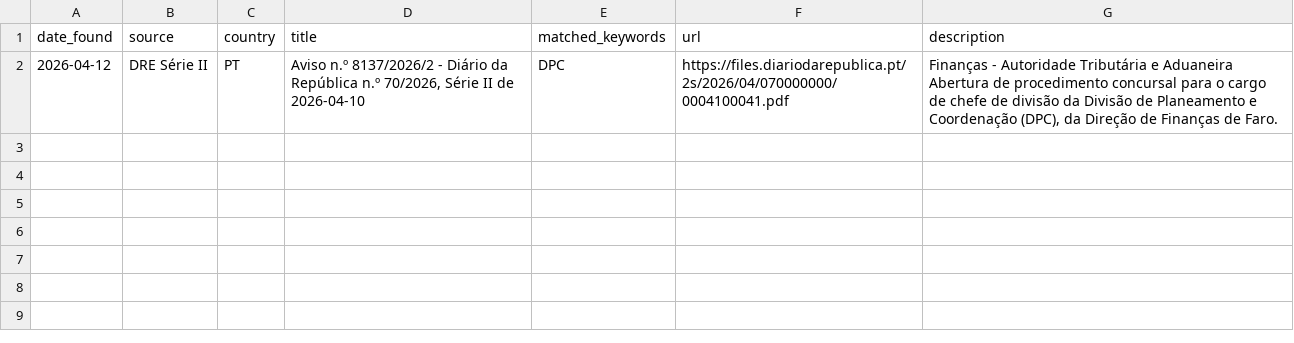
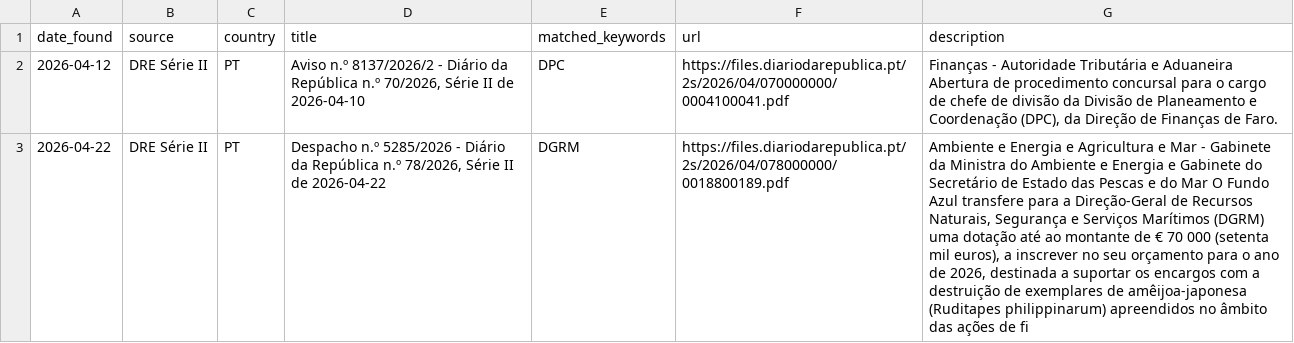
Before and after one commit to eltonsfg/monitor-stcw, a CSV file: data/resultados.csv, drawn as a sheet; the diff names each change by its address in the sheet, - before the commit and + after, or states it on an @@ line.

```diff
--- a/data/resultados.csv
+++ b/data/resultados.csv
+row 3: 2026-04-22 | DRE Série II | PT | Despacho n.º 5285/2026 - Diário da República n.º 78/2026, Série II de 2026-04-22 | DGRM | https://files.diariodarepublica.pt/2s/2026/04/078000000/0018800189.pdf | Ambiente e Energia e Agricultura e Mar - Gabinete da Ministra do Ambiente e Energia e Gabinete do Secretário de Estado das Pescas e do Mar O Fundo Azul transfere para a Direção-Geral de Recursos Naturais, Segurança e Serviços Marítimos (DGRM) uma dotação até ao montante de € 70 000 (setenta mil euros), a inscrever no seu orçamento para o ano de 2026, destinada a suportar os encargos com a destruição de exemplares de amêijoa-japonesa (Ruditapes philippinarum) apreendidos no âmbito das ações de fi
```
Also changed, not shown: data/log.csv.
